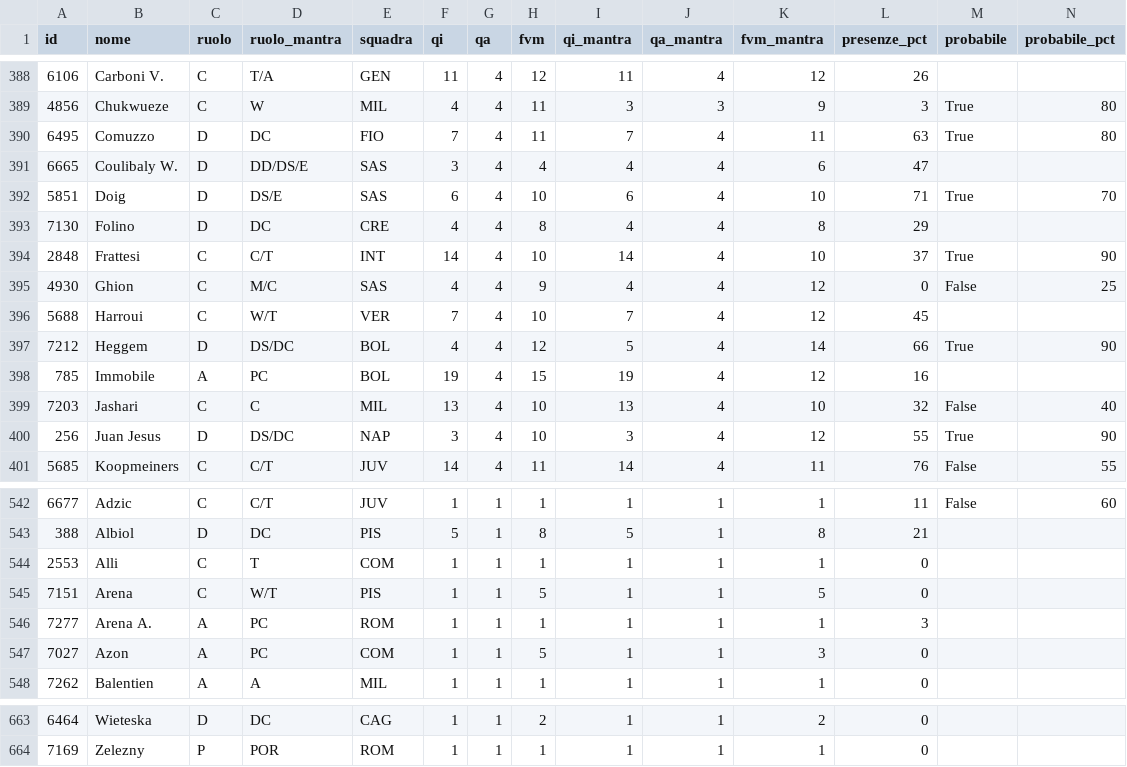
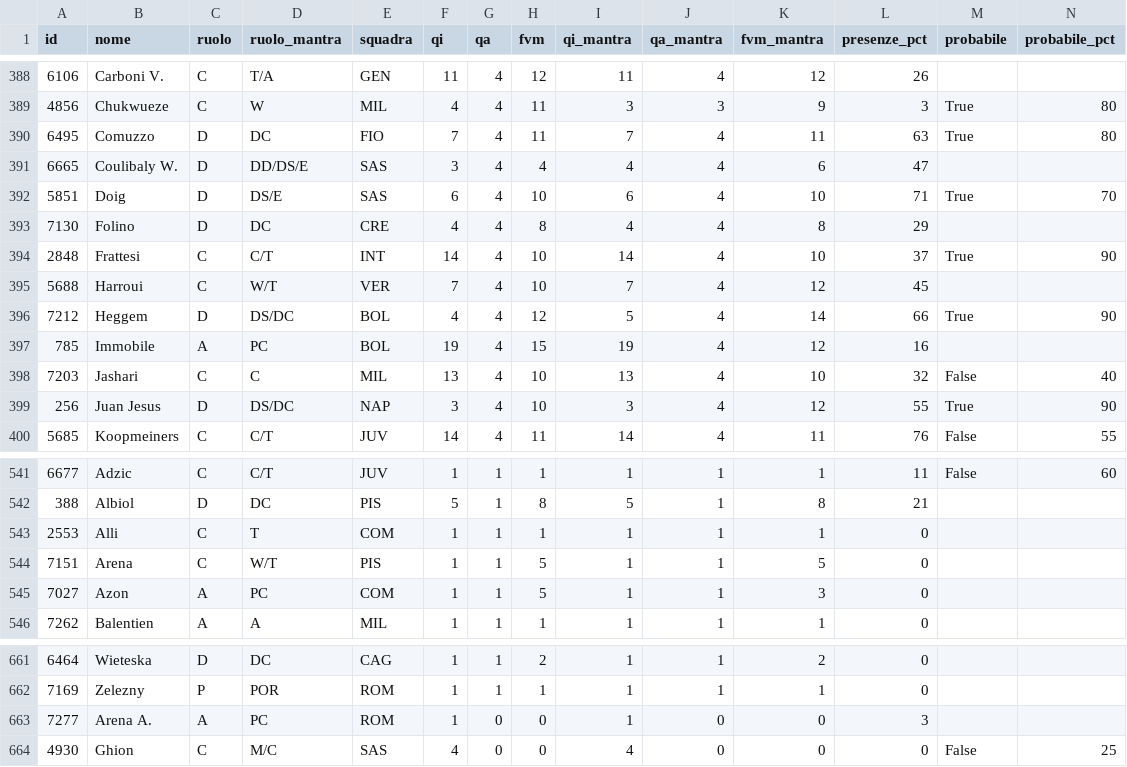
Before and after one commit to 02kiki02/Fanta, a CSV file: data/fantacalcio_db.csv, drawn as a sheet; only a part is shown, gaps mark what is left out; removed rows and columns are numbered as before the commit, all else as after; rows hold the shown columns only; the diff names each change by its address in the sheet, - before the commit and + after, or states it on an @@ line.

```diff
--- a/data/fantacalcio_db.csv
+++ b/data/fantacalcio_db.csv
-row 395: 4930 | Ghion | C | M/C | SAS | 4 | 4 | 9 | 4 | 4 | 12 | 0 | False | 25
-row 546: 7277 | Arena A. | A | PC | ROM | 1 | 1 | 1 | 1 | 1 | 1 | 3
+row 663: 7277 | Arena A. | A | PC | ROM | 1 | 0 | 0 | 1 | 0 | 0 | 3
+row 664: 4930 | Ghion | C | M/C | SAS | 4 | 0 | 0 | 4 | 0 | 0 | 0 | False | 25
```
Also changed, not shown: 1 other file.
